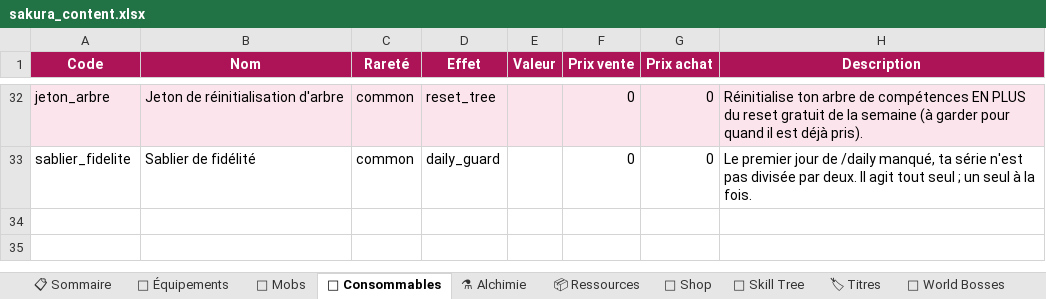
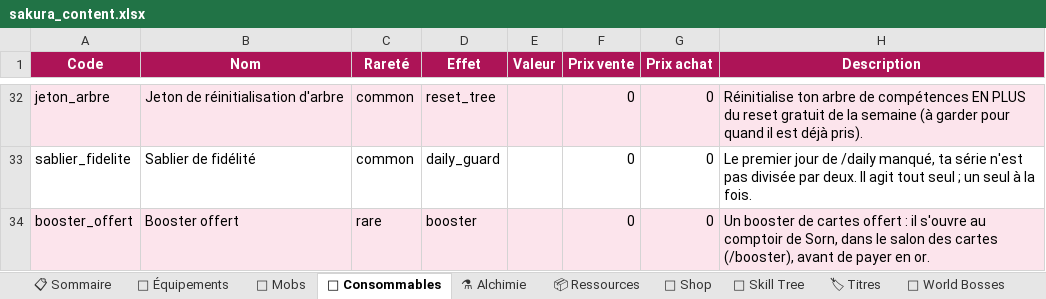
Before and after one commit to AltanDURAN/SakuraLeveling, an Excel workbook: docs/sakura_content.xlsx, sheet 🧪 Consommables, drawn as a sheet; only a part is shown, gaps mark what is left out; values as stored, in another font and other column widths than the file's, no borders; the diff names each change by its address in the sheet, - before the commit and + after, or states it on an @@ line.

```diff
--- a/docs/sakura_content.xlsx (sheet 🧪 Consommables)
+++ b/docs/sakura_content.xlsx (sheet 🧪 Consommables)
+row 34: booster_offert | Booster offert | rare | booster |  | 0 | 0 | Un booster de cartes offert : il s'ouvre au comptoir de Sorn, dans le salon des cartes (/booster), avant de payer en or.
```
Also changed, not shown: sheet 📦 Ressources, sheet 📋 Sommaire, 42 other files.
